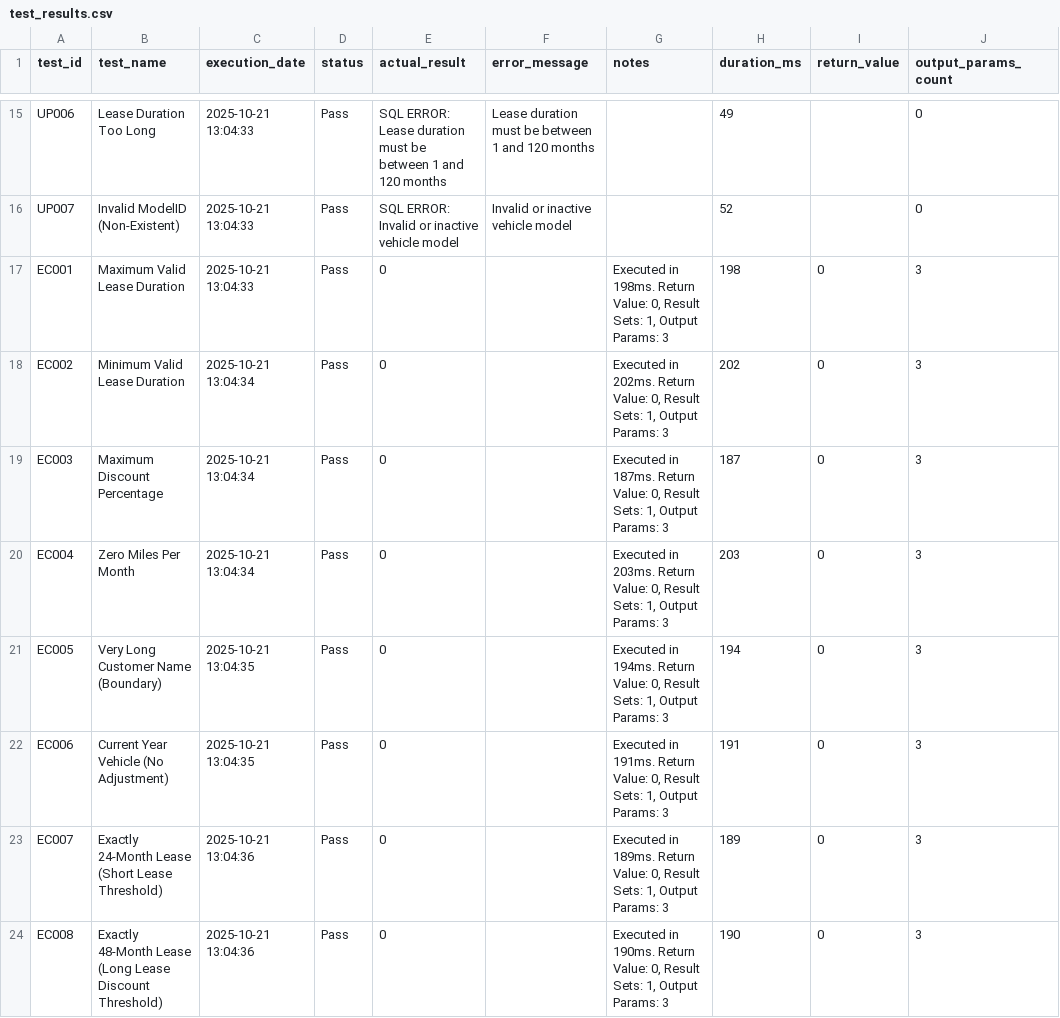
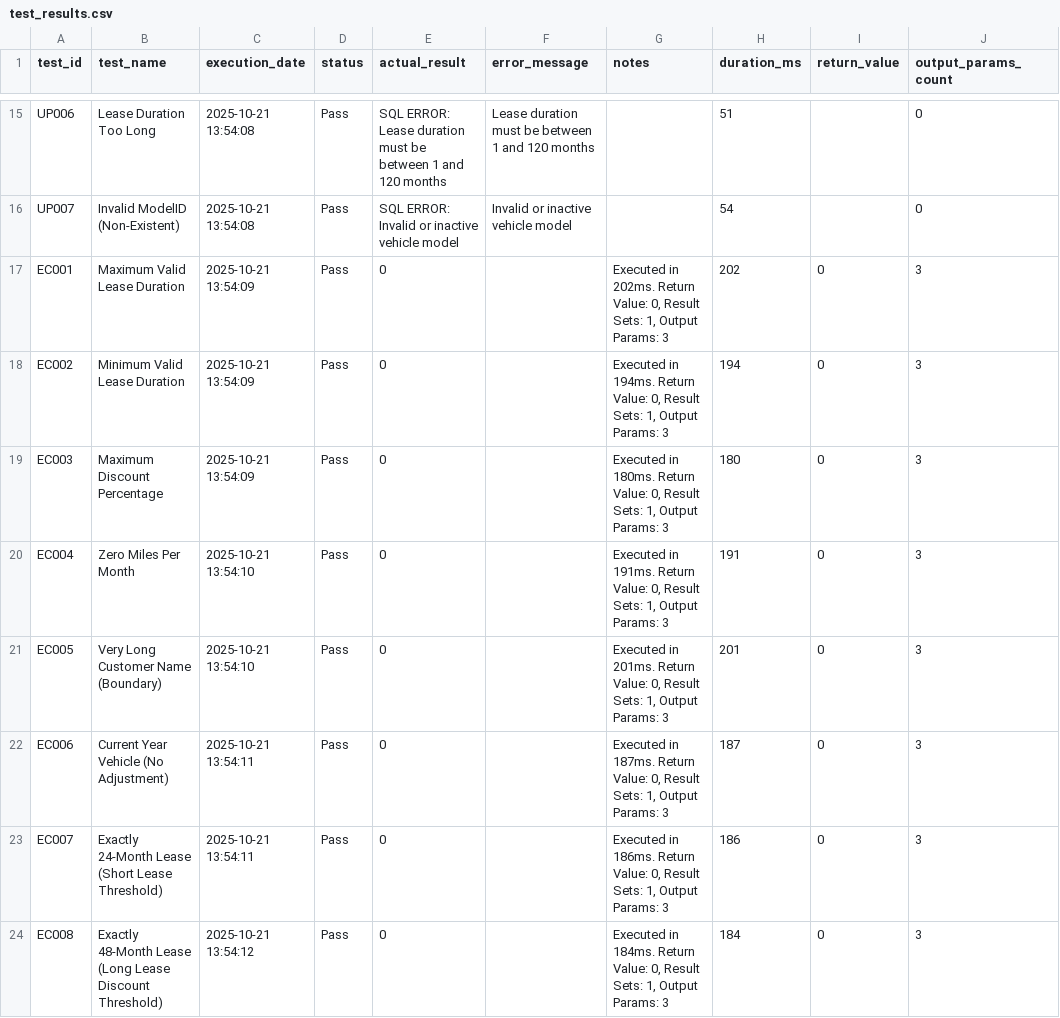
Before and after one commit to ianlcurtis/migration-test-harness, a CSV file: database/SqlTestRunner/Examples/test_results/test_results.csv, drawn as a sheet; only a part is shown, gaps mark what is left out; the diff covers the shown part only; the diff names each change by its address in the sheet, - before the commit and + after, or states it on an @@ line.

```diff
--- a/database/SqlTestRunner/Examples/test_results/test_results.csv
+++ b/database/SqlTestRunner/Examples/test_results/test_results.csv
-C15:C16 (execution_date): 2025-10-21 13:04:33
+C15:C16 (execution_date): 2025-10-21 13:54:08
-H15 (duration_ms): 49
+H15 (duration_ms): 51
-H16 (duration_ms): 52
+H16 (duration_ms): 54
-C17 (execution_date): 2025-10-21 13:04:33
+C17 (execution_date): 2025-10-21 13:54:09
-G17 (notes): Executed in 198ms. Return Value:…
+G17 (notes): Executed in 202ms. Return Value:…
-H17 (duration_ms): 198
+H17 (duration_ms): 202
-C18:C19 (execution_date): 2025-10-21 13:04:34
+C18:C19 (execution_date): 2025-10-21 13:54:09
-G18 (notes): Executed in 202ms. Return Value:…
+G18 (notes): Executed in 194ms. Return Value:…
-H18 (duration_ms): 202
+H18 (duration_ms): 194
-G19 (notes): Executed in 187ms. Return Value:…
+G19 (notes): Executed in 180ms. Return Value:…
-H19 (duration_ms): 187
+H19 (duration_ms): 180
-C20 (execution_date): 2025-10-21 13:04:34
+C20 (execution_date): 2025-10-21 13:54:10
-G20 (notes): Executed in 203ms. Return Value:…
+G20 (notes): Executed in 191ms. Return Value:…
-H20 (duration_ms): 203
+H20 (duration_ms): 191
-C21 (execution_date): 2025-10-21 13:04:35
+C21 (execution_date): 2025-10-21 13:54:10
-G21 (notes): Executed in 194ms. Return Value:…
+G21 (notes): Executed in 201ms. Return Value:…
-H21 (duration_ms): 194
+H21 (duration_ms): 201
-C22 (execution_date): 2025-10-21 13:04:35
+C22 (execution_date): 2025-10-21 13:54:11
-G22 (notes): Executed in 191ms. Return Value:…
+G22 (notes): Executed in 187ms. Return Value:…
-H22 (duration_ms): 191
+H22 (duration_ms): 187
-C23 (execution_date): 2025-10-21 13:04:36
+C23 (execution_date): 2025-10-21 13:54:11
-G23 (notes): Executed in 189ms. Return Value:…
+G23 (notes): Executed in 186ms. Return Value:…
-H23 (duration_ms): 189
+H23 (duration_ms): 186
-C24 (execution_date): 2025-10-21 13:04:36
+C24 (execution_date): 2025-10-21 13:54:12
-G24 (notes): Executed in 190ms. Return Value:…
+G24 (notes): Executed in 184ms. Return Value:…
-H24 (duration_ms): 190
+H24 (duration_ms): 184
```
Also changed, not shown: 34 edited cells elsewhere in this file, 3 other files.
